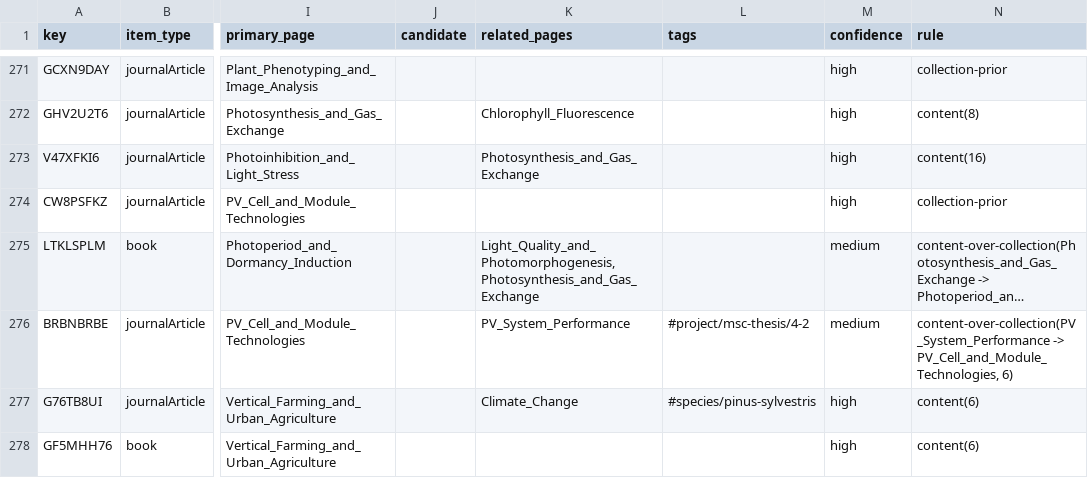
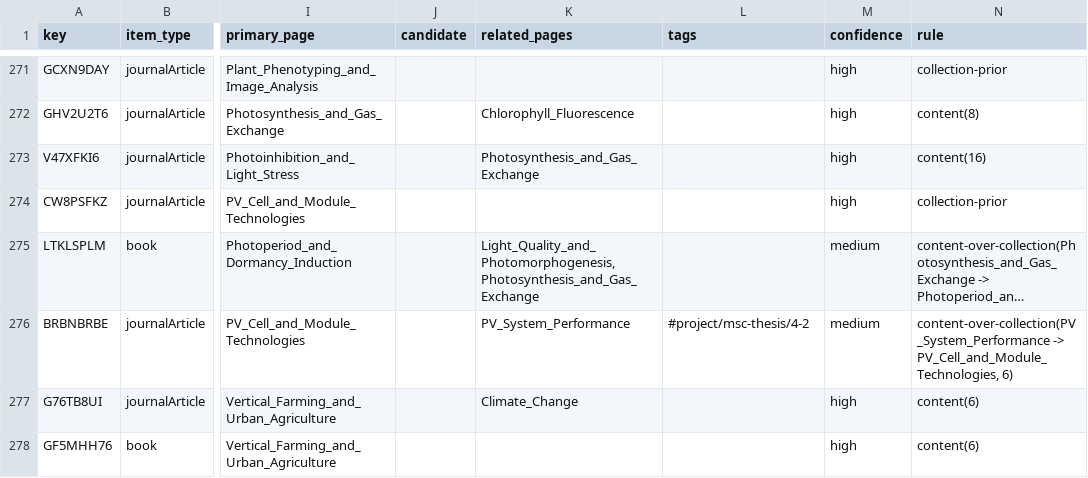
Before and after one commit to hvmarco/personal_knowledge_base, a CSV file: processed/Zotero_library_map.csv, drawn as a sheet; only a part is shown, gaps mark what is left out; long unchanged cells end in …; the diff covers the shown part only; the diff names each change by its address in the sheet, - before the commit and + after, or states it on an @@ line.

```diff
--- a/processed/Zotero_library_map.csv
+++ b/processed/Zotero_library_map.csv
-L277 (tags): #species/pinus-sylvestris
+L277 (tags): (empty)
```
Also changed, not shown: 30 edited cells elsewhere in this file, 7 other files.
